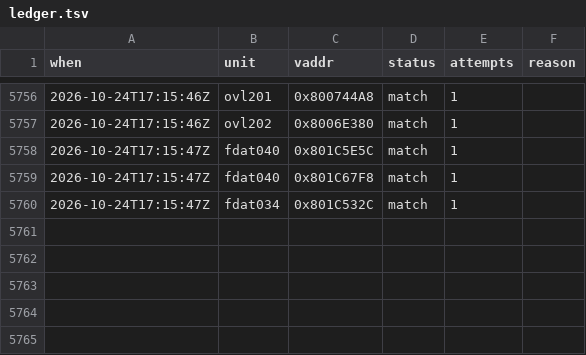
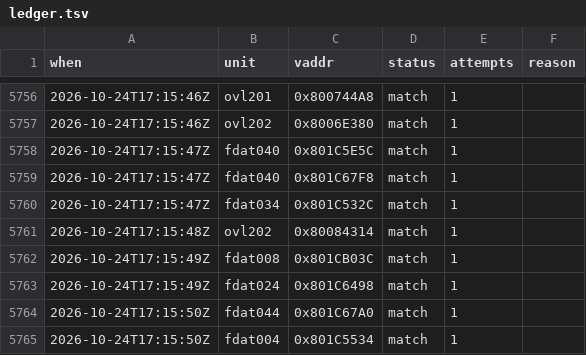
Before and after one commit to byroweb/AC1_RE, a TSV file: tools/loop/ledger.tsv, drawn as a sheet; only a part is shown, gaps mark what is left out.

```diff
--- a/tools/loop/ledger.tsv
+++ b/tools/loop/ledger.tsv
@@ -5760 +5760,6 @@ when	unit	vaddr	status	attempts	reason
 2026-10-24T17:15:47Z	fdat034	0x801C532C	match	1	
+2026-10-24T17:15:48Z	ovl202	0x80084314	match	1	
+2026-10-24T17:15:49Z	fdat008	0x801CB03C	match	1	
+2026-10-24T17:15:49Z	fdat024	0x801C6498	match	1	
+2026-10-24T17:15:50Z	fdat044	0x801C67A0	match	1	
+2026-10-24T17:15:50Z	fdat004	0x801C5534	match	1	
```
Also changed, not shown: re/match/hints.tsv, 6 other files.
